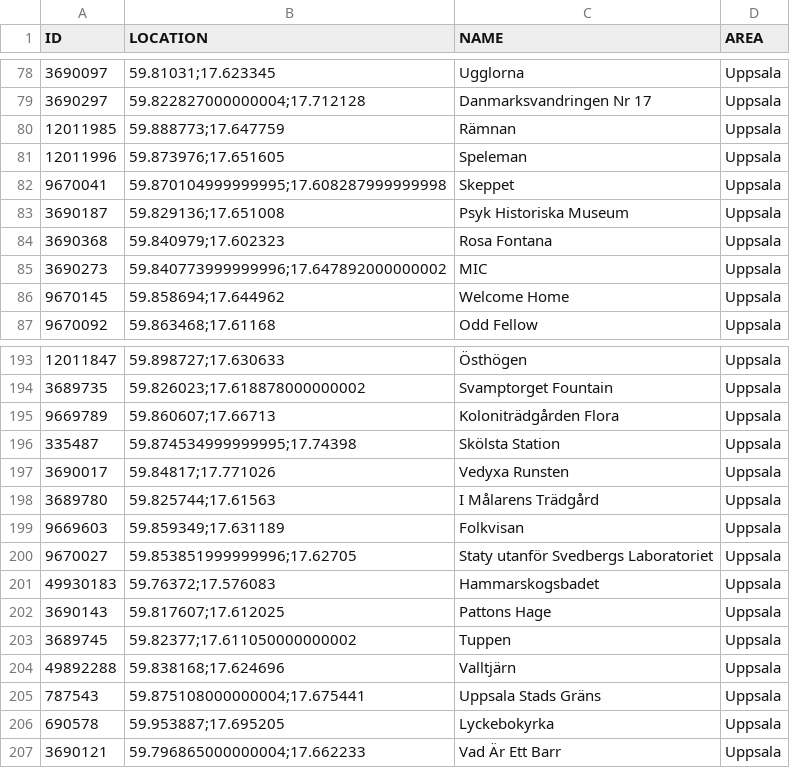
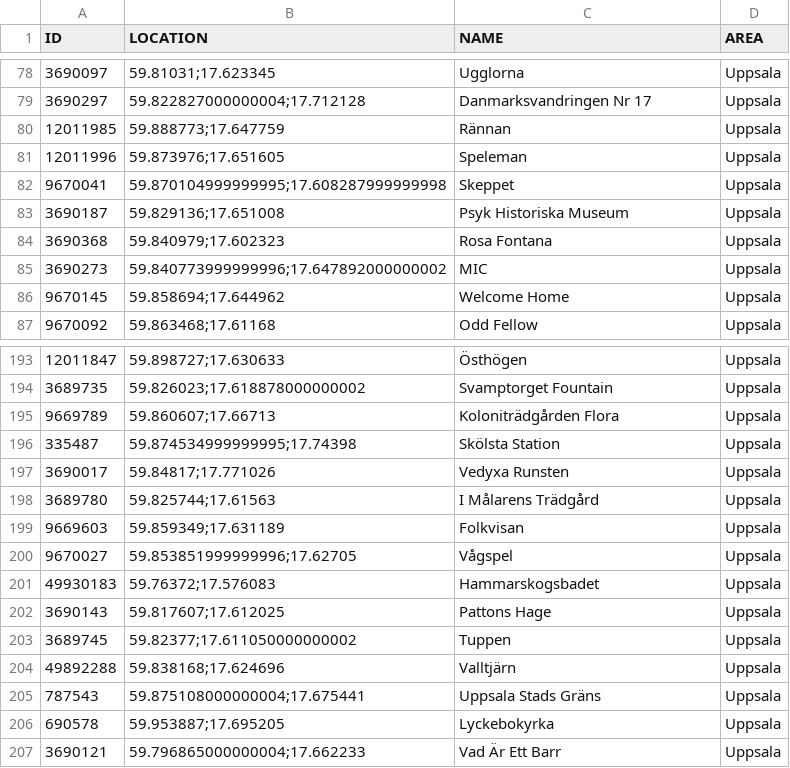
Before and after one commit to magnusmickelsson/pokeraidbot, a CSV file: src/main/resources/gyms_uppsala.csv, drawn as a sheet; only a part is shown, gaps mark what is left out.

Commit message:
Uppdaterat med nya gymnamn

```diff
--- a/src/main/resources/gyms_uppsala.csv
+++ b/src/main/resources/gyms_uppsala.csv
@@ -79,3 +79,3 @@ ID;LOCATION;NAME;AREA
 3690297;"59.822827000000004;17.712128";Danmarksvandringen Nr 17;Uppsala
-12011985;"59.888773;17.647759";Rämnan;Uppsala
+12011985;"59.888773;17.647759";Rännan;Uppsala
 12011996;"59.873976;17.651605";Speleman;Uppsala
@@ -199,3 +199,3 @@ ID;LOCATION;NAME;AREA
 9669603;"59.859349;17.631189";Folkvisan;Uppsala
-9670027;"59.853851999999996;17.62705";Staty utanför Svedbergs Laboratoriet;Uppsala
+9670027;"59.853851999999996;17.62705";Vågspel;Uppsala
 49930183;"59.76372;17.576083";Hammarskogsbadet;Uppsala
```
